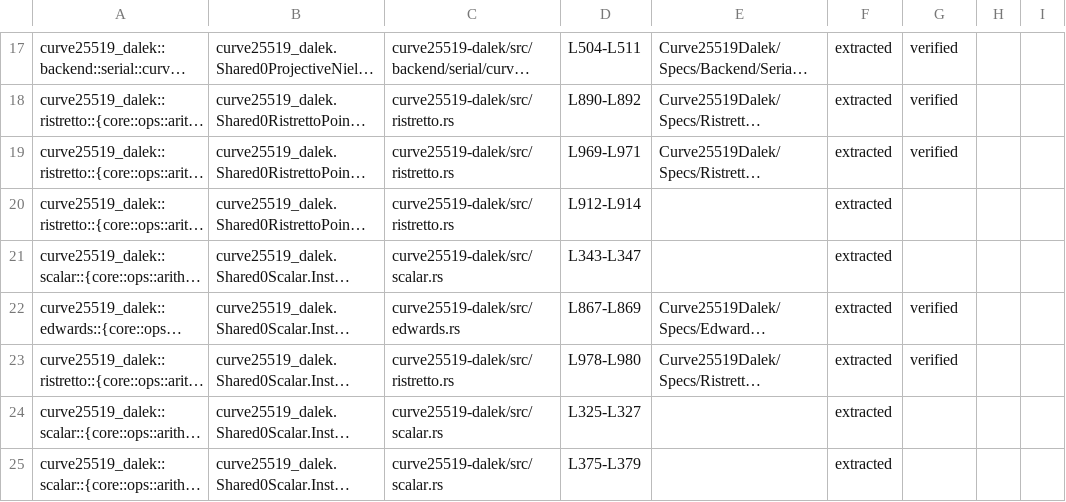
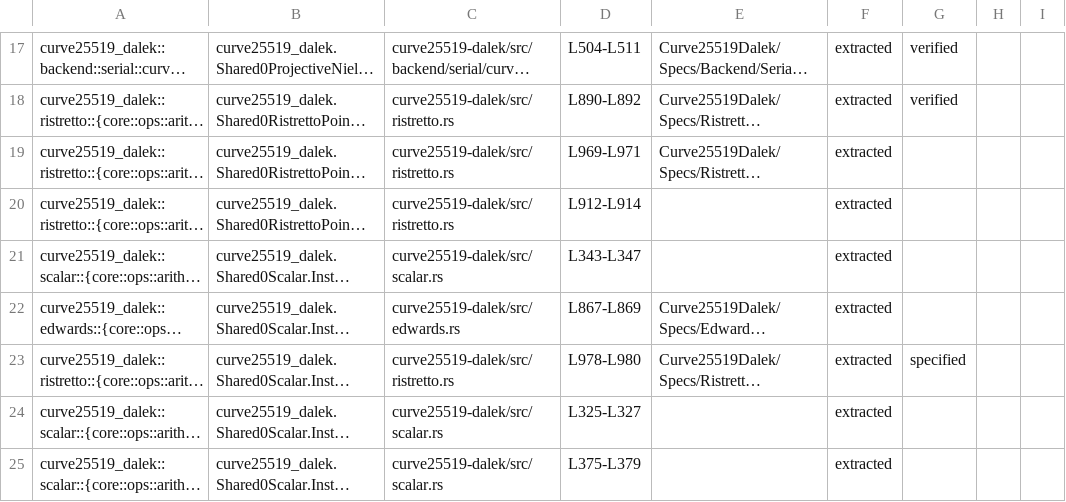
Before and after one commit to Beneficial-AI-Foundation/curve25519-dalek-lean-verify, a CSV file: status.csv, drawn as a sheet; only a part is shown, gaps mark what is left out; long unchanged cells end in …; the diff covers the shown part only; the diff names each change by its address in the sheet, - before the commit and + after, or states it on an @@ line.

```diff
--- a/status.csv
+++ b/status.csv
-G19: verified
+G19: (empty)
-G22: verified
+G22: (empty)
-G23: verified
+G23: specified
```
Also changed, not shown: 6 edited cells elsewhere in this file, 1 other file.
